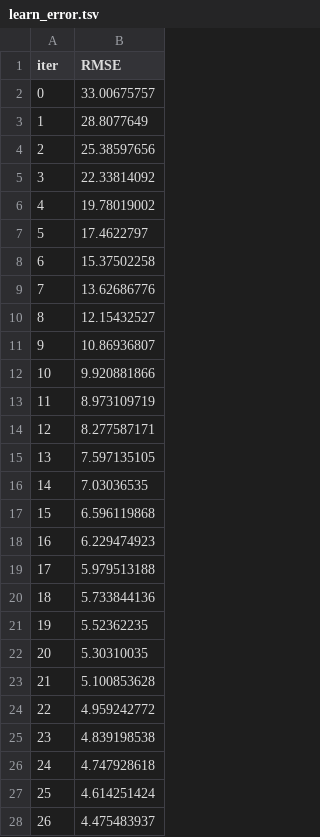
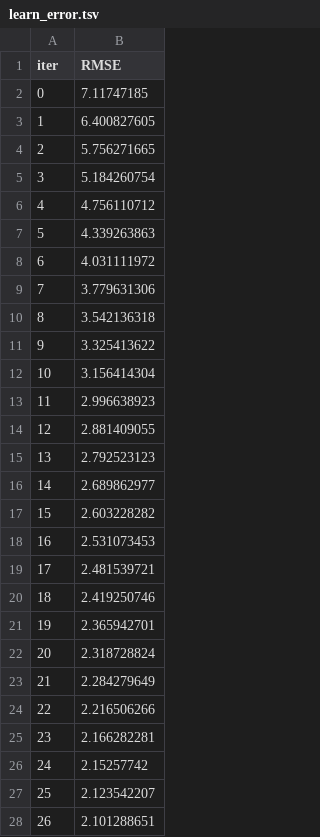
Before and after one commit to BhanutejaB7/Stock-Price-Prediction---ensemble-learning-approach, a TSV file: catboost_info/learn_error.tsv, drawn as a sheet; only a part is shown; the diff covers the shown part only.

```diff
--- a/catboost_info/learn_error.tsv
+++ b/catboost_info/learn_error.tsv
@@ -1,28 +1,28 @@
 iter	RMSE
-0	33.00675757
-1	28.8077649
-2	25.38597656
-3	22.33814092
-4	19.78019002
-5	17.4622797
-6	15.37502258
-7	13.62686776
-8	12.15432527
-9	10.86936807
-10	9.920881866
-11	8.973109719
-12	8.277587171
-13	7.597135105
-14	7.03036535
-15	6.596119868
-16	6.229474923
-17	5.979513188
-18	5.733844136
-19	5.52362235
-20	5.30310035
-21	5.100853628
-22	4.959242772
-23	4.839198538
-24	4.747928618
-25	4.614251424
-26	4.475483937
+0	7.11747185
+1	6.400827605
+2	5.756271665
+3	5.184260754
+4	4.756110712
+5	4.339263863
+6	4.031111972
+7	3.779631306
+8	3.542136318
+9	3.325413622
+10	3.156414304
+11	2.996638923
+12	2.881409055
+13	2.792523123
+14	2.689862977
+15	2.603228282
+16	2.531073453
+17	2.481539721
+18	2.419250746
+19	2.365942701
+20	2.318728824
+21	2.284279649
+22	2.216506266
+23	2.166282281
+24	2.15257742
+25	2.123542207
+26	2.101288651
```
Also changed, not shown: 123 edited cells elsewhere in this file, catboost_info/time_left.tsv, 3 other files.
